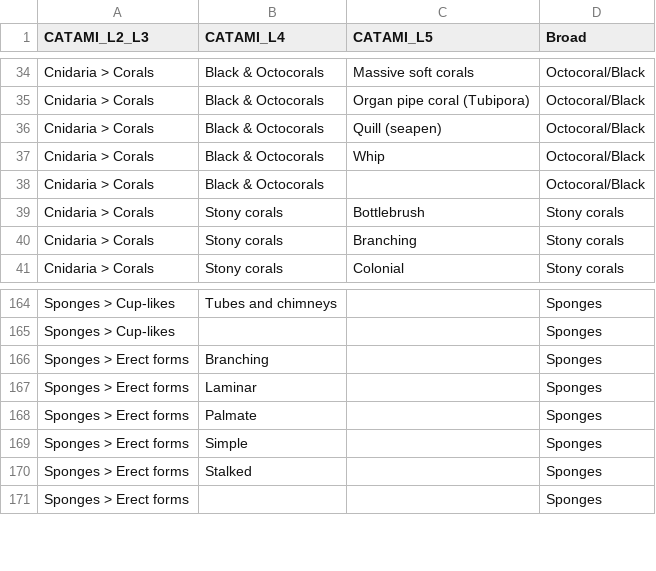
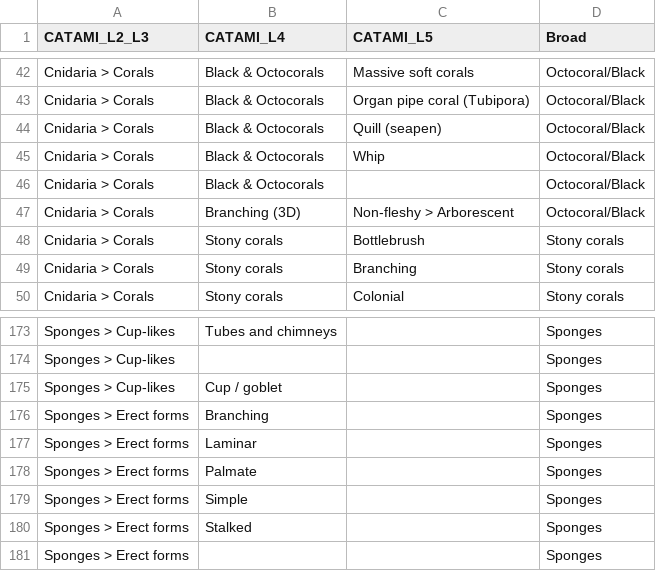
Before and after one commit to skiptoniam/nesp-2.1, a CSV file: data/raw/CATAMI-UWA_conversion.csv, drawn as a sheet; only a part is shown, gaps mark what is left out; the diff covers the shown part only; the diff names each change by its address in the sheet, - before the commit and + after, or states it on an @@ line.

```diff
--- a/data/raw/CATAMI-UWA_conversion.csv
+++ b/data/raw/CATAMI-UWA_conversion.csv
+row 47: Cnidaria > Corals | Branching (3D) | Non-fleshy > Arborescent | Octocoral/Black
+row 175: Sponges > Cup-likes | Cup / goblet |  | Sponges
```
Also changed, not shown: 13 added rows and 1 edited cell elsewhere in this file, data/raw/202205_ZEEHAN_AMP_BOSS_Metadata.csv, data/staging/2022-11_Esperance_random-points_broad.habitat.csv, 5 other files.
